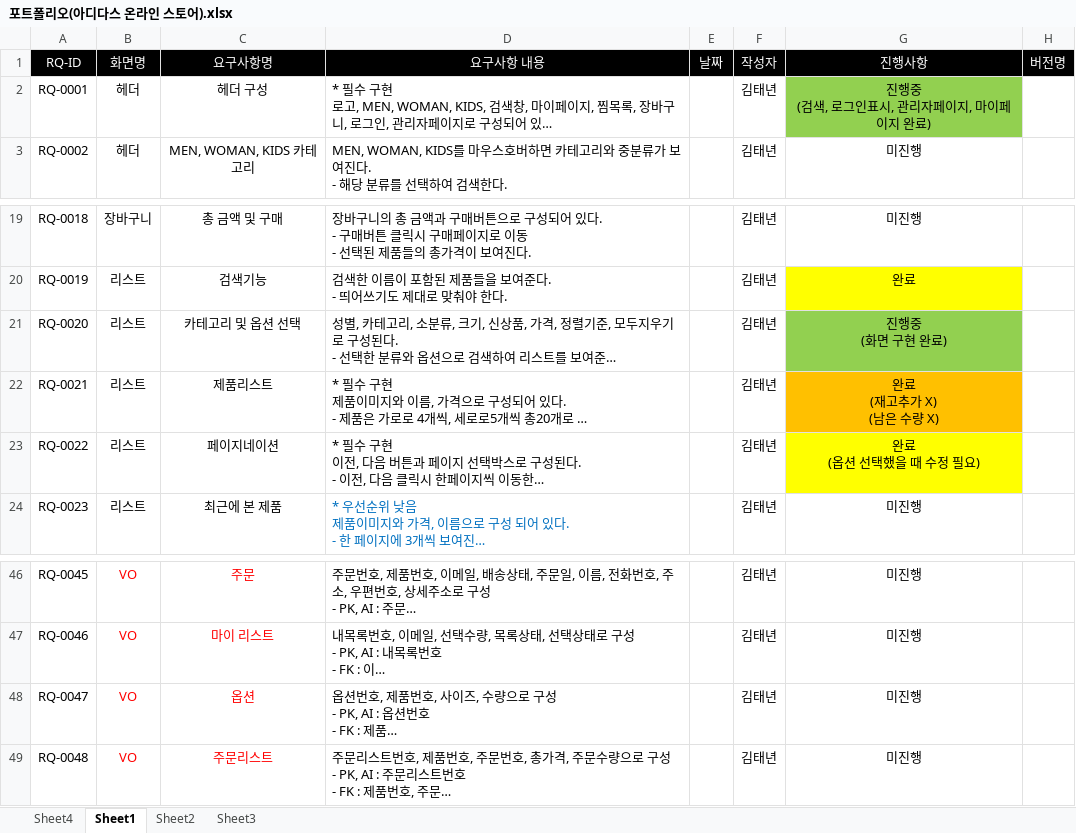
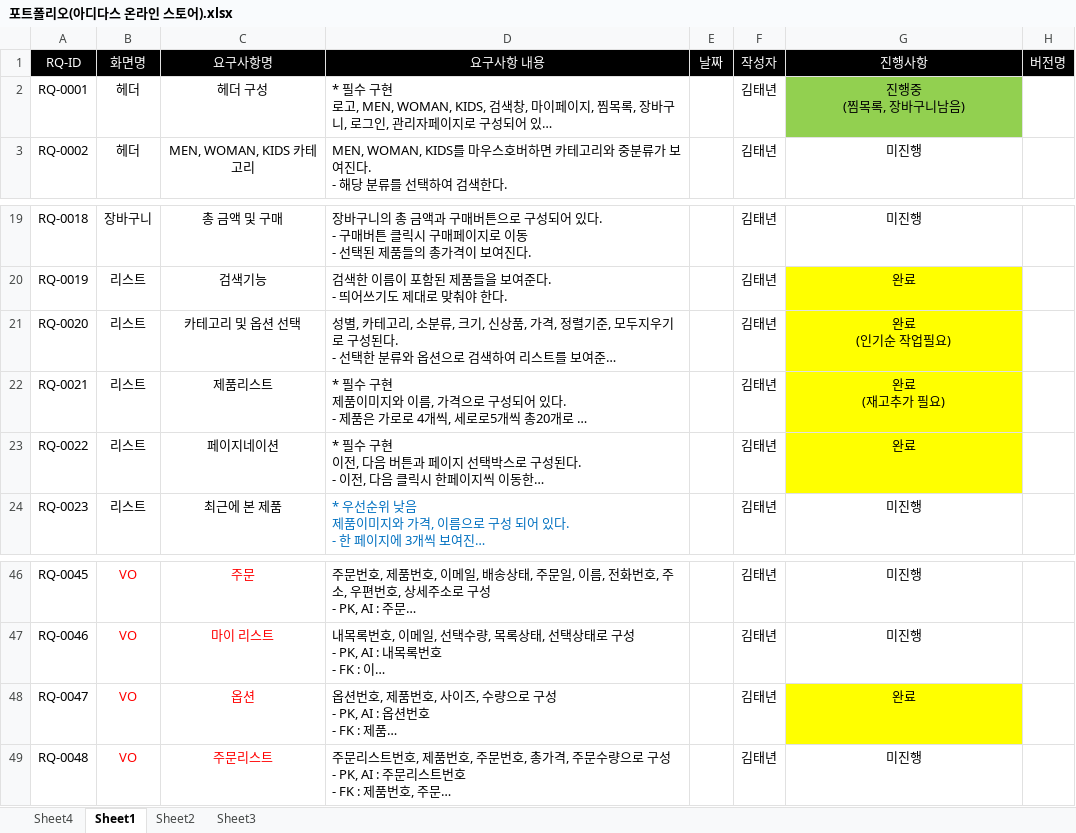
Before and after one commit to KIMTAENYEON/adidas_store_tn, an Excel workbook: 포트폴리오(아디다스 온라인 스토어).xlsx, sheet Sheet1, drawn as a sheet; only a part is shown, gaps mark what is left out; long unchanged cells end in …; values as stored, in another font and other column widths than the file's, no borders; ↵ is a line break in a cell; the diff names each change by its address in the sheet, - before the commit and + after, or states it on an @@ line.

Commit message:
포트폴리오 요구사항 명세서 (아디다스온라인스토어)

```diff
--- a/포트폴리오(아디다스 온라인 스토어).xlsx (sheet Sheet1)
+++ b/포트폴리오(아디다스 온라인 스토어).xlsx (sheet Sheet1)
-G2: 진행중 ↵ (검색, 로그인표시, 관리자페이지, 마이페이지 완료)
+G2: 진행중 ↵ (찜목록, 장바구니남음)
-G21: 진행중 ↵ (화면 구현 완료)
+G21: 완료 ↵ (인기순 작업필요)
-G21 fill: #92D050
+G21 fill: #FFFF00
-G22: 완료 ↵ (재고추가 X) ↵ (남은 수량 X)
+G22: 완료 ↵ (재고추가 필요)
-G22 fill: #FFC000
+G22 fill: #FFFF00
-G23: 완료 ↵ (옵션 선택했을 때 수정 필요)
+G23: 완료
-G48: 미진행
+G48: 완료
-G48 fill: none
+G48 fill: #FFFF00
```
Also changed, not shown: 2 other files.
